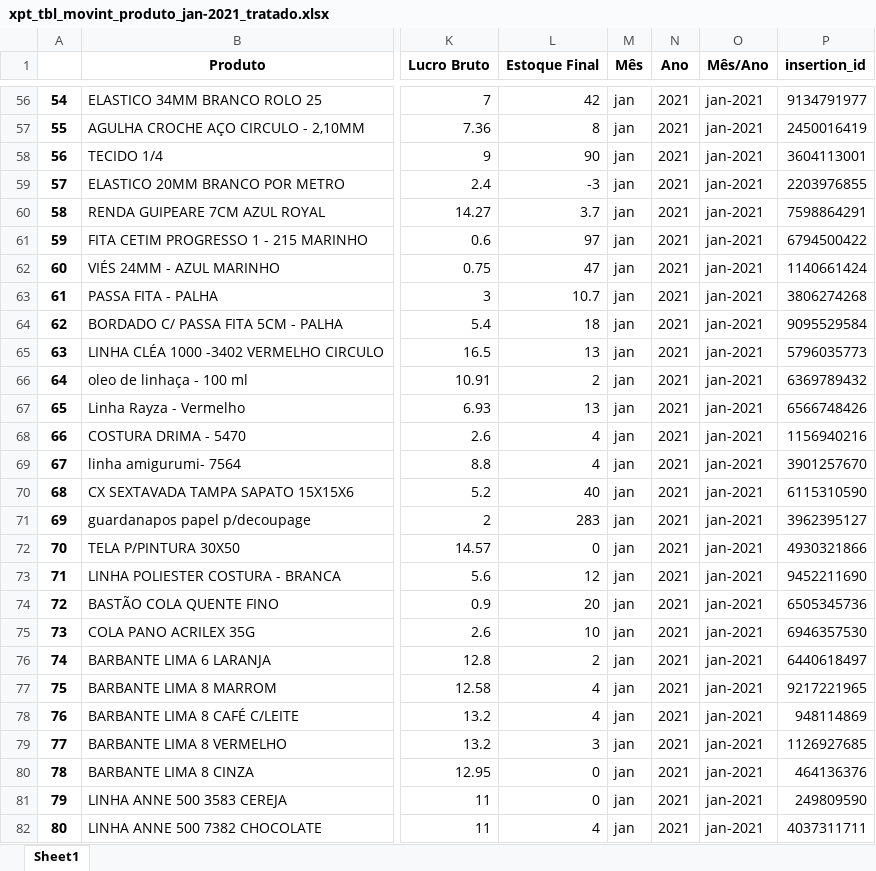
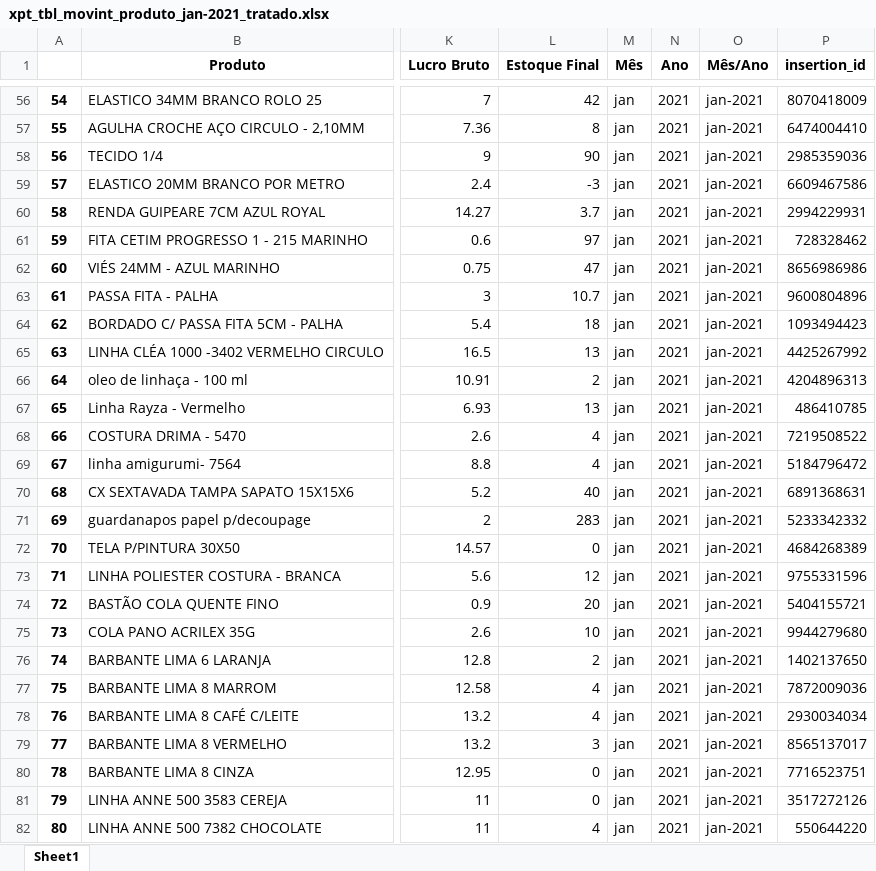
Before and after one commit to donbigode/Timeseries-prediction-model, an Excel workbook: PARSER_ETL/movimentação_produtos/tratados/xpt_tbl_movint_produto_jan-2021_tratado.xlsx, sheet Sheet1, drawn as a sheet; only a part is shown, gaps mark what is left out; values as stored, in another font and other column widths than the file's, no borders; the diff covers the shown part only; the diff names each change by its address in the sheet, - before the commit and + after, or states it on an @@ line.

```diff
--- a/PARSER_ETL/movimentação_produtos/tratados/xpt_tbl_movint_produto_jan-2021_tratado.xlsx (sheet Sheet1)
+++ b/PARSER_ETL/movimentação_produtos/tratados/xpt_tbl_movint_produto_jan-2021_tratado.xlsx (sheet Sheet1)
-P56 (insertion_id): 9134791977
+P56 (insertion_id): 8070418009
-P57 (insertion_id): 2450016419
+P57 (insertion_id): 6474004410
-P58 (insertion_id): 3604113001
+P58 (insertion_id): 2985359036
-P59 (insertion_id): 2203976855
+P59 (insertion_id): 6609467586
-P60 (insertion_id): 7598864291
+P60 (insertion_id): 2994229931
-P61 (insertion_id): 6794500422
+P61 (insertion_id): 728328462
-P62 (insertion_id): 1140661424
+P62 (insertion_id): 8656986986
-P63 (insertion_id): 3806274268
+P63 (insertion_id): 9600804896
-P64 (insertion_id): 9095529584
+P64 (insertion_id): 1093494423
-P65 (insertion_id): 5796035773
+P65 (insertion_id): 4425267992
-P66 (insertion_id): 6369789432
+P66 (insertion_id): 4204896313
-P67 (insertion_id): 6566748426
+P67 (insertion_id): 486410785
-P68 (insertion_id): 1156940216
+P68 (insertion_id): 7219508522
-P69 (insertion_id): 3901257670
+P69 (insertion_id): 5184796472
-P70 (insertion_id): 6115310590
+P70 (insertion_id): 6891368631
-P71 (insertion_id): 3962395127
+P71 (insertion_id): 5233342332
-P72 (insertion_id): 4930321866
+P72 (insertion_id): 4684268389
-P73 (insertion_id): 9452211690
+P73 (insertion_id): 9755331596
-P74 (insertion_id): 6505345736
+P74 (insertion_id): 5404155721
-P75 (insertion_id): 6946357530
+P75 (insertion_id): 9944279680
-P76 (insertion_id): 6440618497
+P76 (insertion_id): 1402137650
-P77 (insertion_id): 9217221965
+P77 (insertion_id): 7872009036
-P78 (insertion_id): 948114869
+P78 (insertion_id): 2930034034
-P79 (insertion_id): 1126927685
+P79 (insertion_id): 8565137017
-P80 (insertion_id): 464136376
+P80 (insertion_id): 7716523751
-P81 (insertion_id): 249809590
+P81 (insertion_id): 3517272126
-P82 (insertion_id): 4037311711
+P82 (insertion_id): 550644220
```
Also changed, not shown: 460 edited cells elsewhere in this sheet, PARSER_ETL/venda_produtos/tratados/xpt_tbl_venda_produto_abr-2021_tratado.xlsx, PARSER_ETL/venda_produtos/tratados/xpt_tbl_venda_produto_jul-2021_tratado.xlsx, 25 other files.
